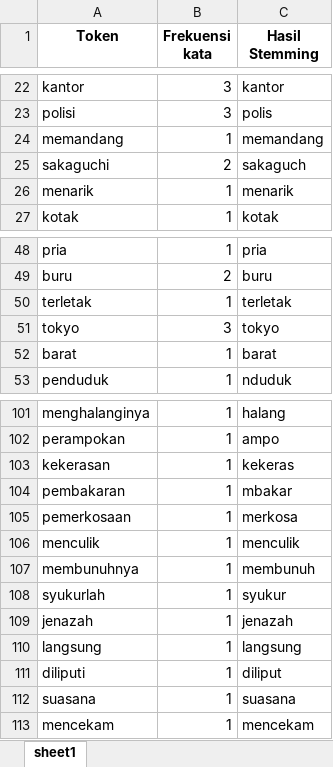
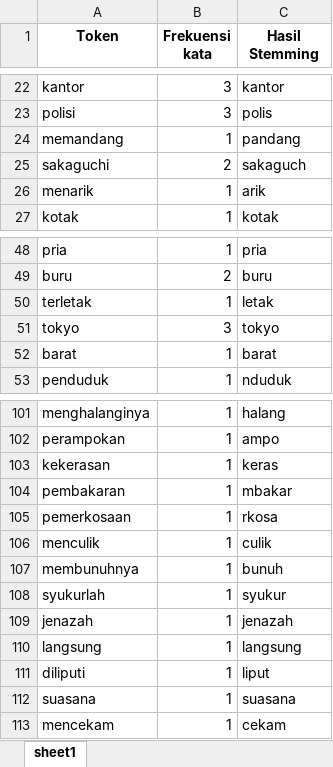
Before and after one commit to hilmynaufal/NLP_StemmerTala, an Excel workbook: StemmingTala.xlsx, sheet sheet1, drawn as a sheet; only a part is shown, gaps mark what is left out; values as stored, in another font and other column widths than the file's, no borders; the diff covers the shown part only; the diff names each change by its address in the sheet, - before the commit and + after, or states it on an @@ line.

```diff
--- a/StemmingTala.xlsx (sheet sheet1)
+++ b/StemmingTala.xlsx (sheet sheet1)
-C24 (Hasil Stemming): memandang
+C24 (Hasil Stemming): pandang
-C26 (Hasil Stemming): menarik
+C26 (Hasil Stemming): arik
-C50 (Hasil Stemming): terletak
+C50 (Hasil Stemming): letak
-C103 (Hasil Stemming): kekeras
+C103 (Hasil Stemming): keras
-C105 (Hasil Stemming): merkosa
+C105 (Hasil Stemming): rkosa
-C106 (Hasil Stemming): menculik
+C106 (Hasil Stemming): culik
-C107 (Hasil Stemming): membunuh
+C107 (Hasil Stemming): bunuh
-C111 (Hasil Stemming): diliput
+C111 (Hasil Stemming): liput
-C113 (Hasil Stemming): mencekam
+C113 (Hasil Stemming): cekam
```
Also changed, not shown: 25 edited cells elsewhere in this sheet, 1 other file.
